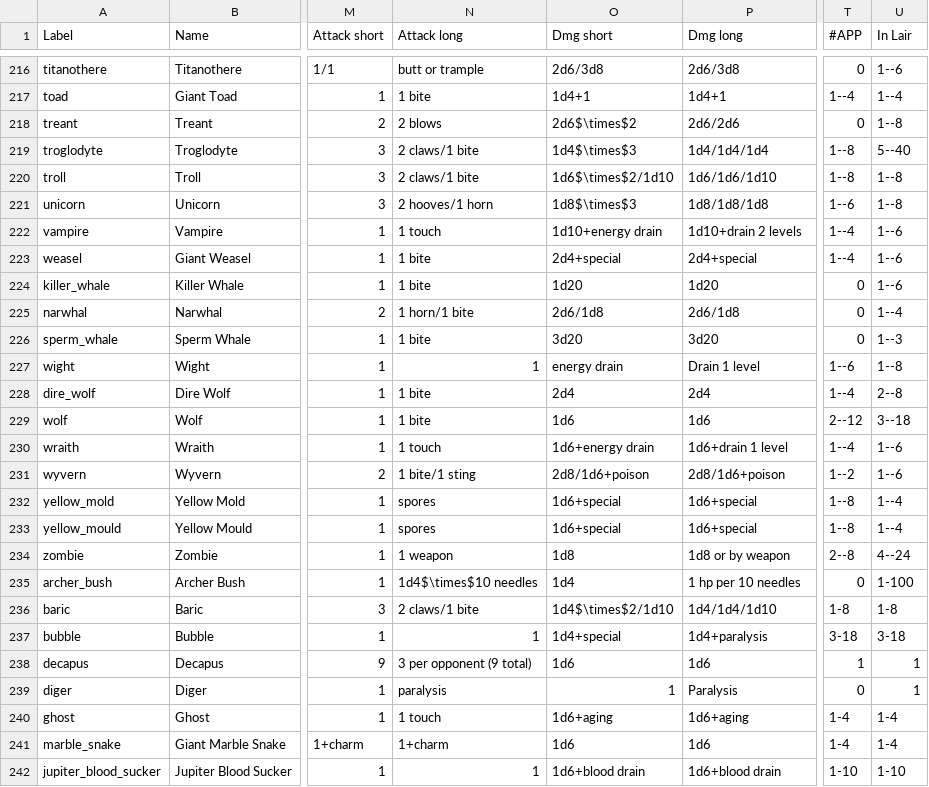
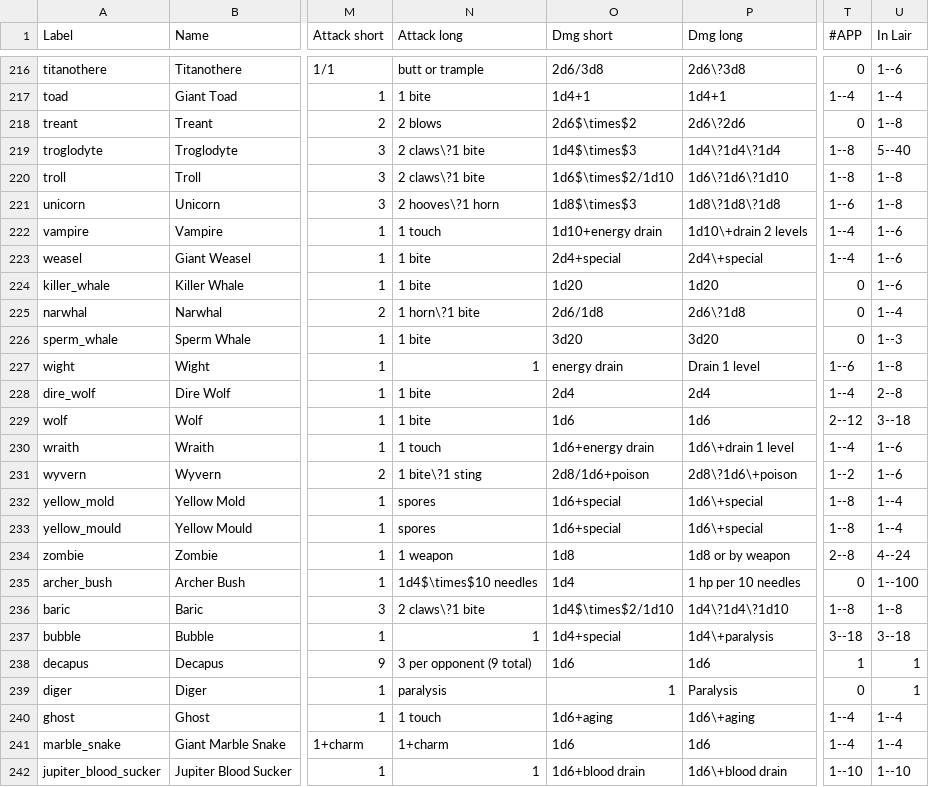
Before and after one commit to slithy/rpg_module, a CSV file: basic_stats/basic_stats.csv, drawn as a sheet; only a part is shown, gaps mark what is left out; the diff covers the shown part only; the diff names each change by its address in the sheet, - before the commit and + after, or states it on an @@ line.

```diff
--- a/basic_stats/basic_stats.csv
+++ b/basic_stats/basic_stats.csv
-P216 (Dmg long): 2d6/3d8
+P216 (Dmg long): 2d6\?3d8
-P218 (Dmg long): 2d6/2d6
+P218 (Dmg long): 2d6\?2d6
-N219:N220 (Attack long): 2 claws/1 bite
+N219:N220 (Attack long): 2 claws\?1 bite
-P219 (Dmg long): 1d4/1d4/1d4
+P219 (Dmg long): 1d4\?1d4\?1d4
-P220 (Dmg long): 1d6/1d6/1d10
+P220 (Dmg long): 1d6\?1d6\?1d10
-N221 (Attack long): 2 hooves/1 horn
+N221 (Attack long): 2 hooves\?1 horn
-P221 (Dmg long): 1d8/1d8/1d8
+P221 (Dmg long): 1d8\?1d8\?1d8
-P222 (Dmg long): 1d10+drain 2 levels
+P222 (Dmg long): 1d10\+drain 2 levels
-P223 (Dmg long): 2d4+special
+P223 (Dmg long): 2d4\+special
-N225 (Attack long): 1 horn/1 bite
+N225 (Attack long): 1 horn\?1 bite
-P225 (Dmg long): 2d6/1d8
+P225 (Dmg long): 2d6\?1d8
-P230 (Dmg long): 1d6+drain 1 level
+P230 (Dmg long): 1d6\+drain 1 level
-N231 (Attack long): 1 bite/1 sting
+N231 (Attack long): 1 bite\?1 sting
-P231 (Dmg long): 2d8/1d6+poison
+P231 (Dmg long): 2d8\?1d6\+poison
-P232:P233 (Dmg long): 1d6+special
+P232:P233 (Dmg long): 1d6\+special
-U235 (In Lair): 1-100
+U235 (In Lair): 1--100
-N236 (Attack long): 2 claws/1 bite
+N236 (Attack long): 2 claws\?1 bite
-P236 (Dmg long): 1d4/1d4/1d10
+P236 (Dmg long): 1d4\?1d4\?1d10
-T236 (#APP): 1-8
+T236 (#APP): 1--8
-U236 (In Lair): 1-8
+U236 (In Lair): 1--8
-P237 (Dmg long): 1d4+paralysis
+P237 (Dmg long): 1d4\+paralysis
-T237 (#APP): 3-18
+T237 (#APP): 3--18
-U237 (In Lair): 3-18
+U237 (In Lair): 3--18
-P240 (Dmg long): 1d6+aging
+P240 (Dmg long): 1d6\+aging
-T240:T241 (#APP): 1-4
+T240:T241 (#APP): 1--4
-U240:U241 (In Lair): 1-4
+U240:U241 (In Lair): 1--4
-P242 (Dmg long): 1d6+blood drain
+P242 (Dmg long): 1d6\+blood drain
-T242 (#APP): 1-10
+T242 (#APP): 1--10
-U242 (In Lair): 1-10
+U242 (In Lair): 1--10
```
Also changed, not shown: 152 edited cells elsewhere in this file, 1 other file.
